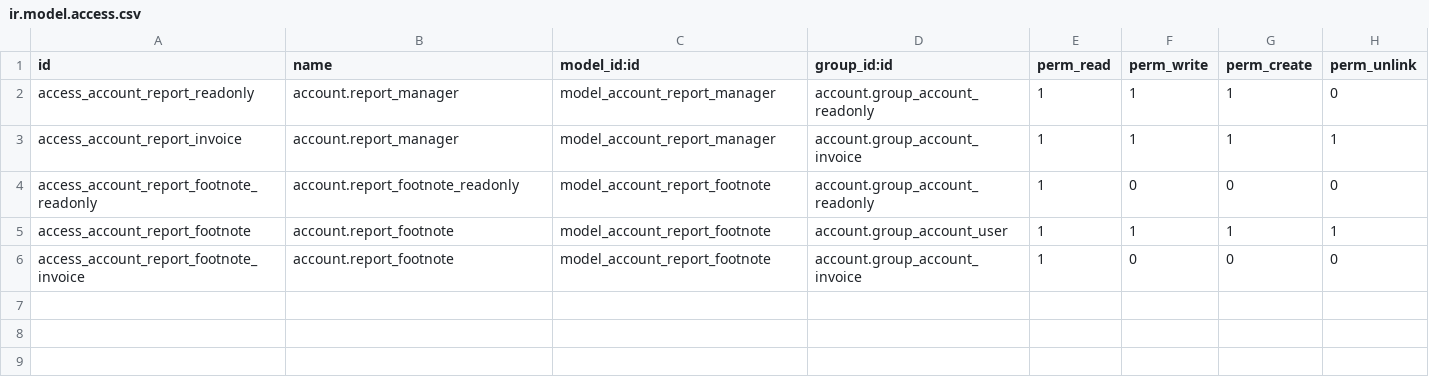
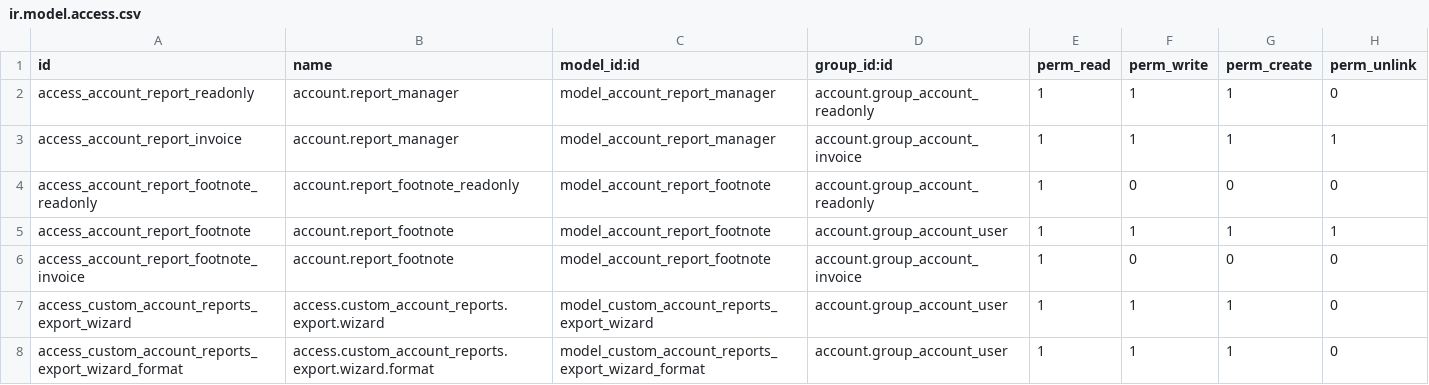
Before and after one commit to VKYC/MP_RPT_TESORERIA, a CSV file: custom_account_reports/security/ir.model.access.csv, drawn as a sheet; the diff names each change by its address in the sheet, - before the commit and + after, or states it on an @@ line.

```diff
--- a/custom_account_reports/security/ir.model.access.csv
+++ b/custom_account_reports/security/ir.model.access.csv
+row 7: access_custom_account_reports_export_wizard | access.custom_account_reports.export.wizard | model_custom_account_reports_export_wizard | account.group_account_user | 1 | 1 | 1 | 0
+row 8: access_custom_account_reports_export_wizard_format | access.custom_account_reports.export.wizard.format | model_custom_account_reports_export_wizard_format | account.group_account_user | 1 | 1 | 1 | 0
```
Also changed, not shown: 8 other files.
